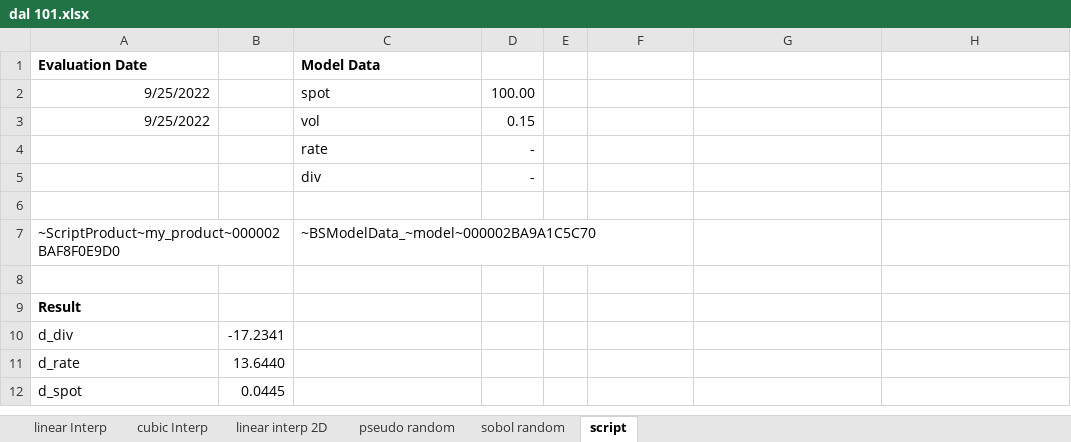
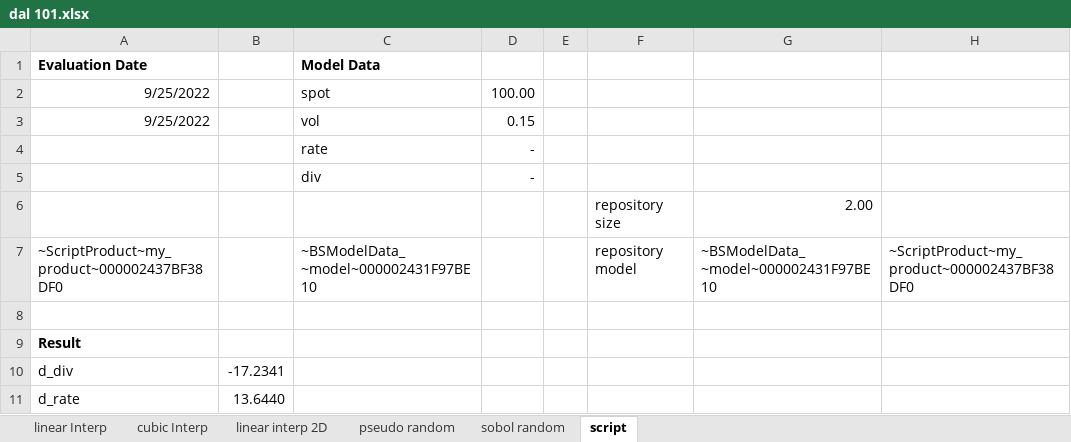
Before and after one commit to wegamekinglc/Derivatives-Algorithms-Lib, an Excel workbook: excel/dal 101.xlsx, sheet script, drawn as a sheet; only a part is shown; the shorter side is filled out with more unchanged rows; values as stored, in another font and other column widths than the file's, no borders; removed rows and columns are numbered as before the commit, all else as after; the diff names each change by its address in the sheet, - before the commit and + after, or states it on an @@ line.

```diff
--- a/excel/dal 101.xlsx (sheet script)
+++ b/excel/dal 101.xlsx (sheet script)
-row 6: (empty)
+row 6:  |  |  |  |  | repository size | 2.00
-row 7: ~ScriptProduct~my_product~000002BAF8F0E9D0 |  | ~BSModelData_~model~000002BA9A1C5C70
+row 7: ~ScriptProduct~my_product~000002437BF38DF0 |  | ~BSModelData_~model~000002431F97BE10 |  |  | repository model | ~BSModelData_~model~000002431F97BE10 | ~ScriptProduct~my_product~000002437BF38DF0
```
Also changed, not shown: 7 other files.
